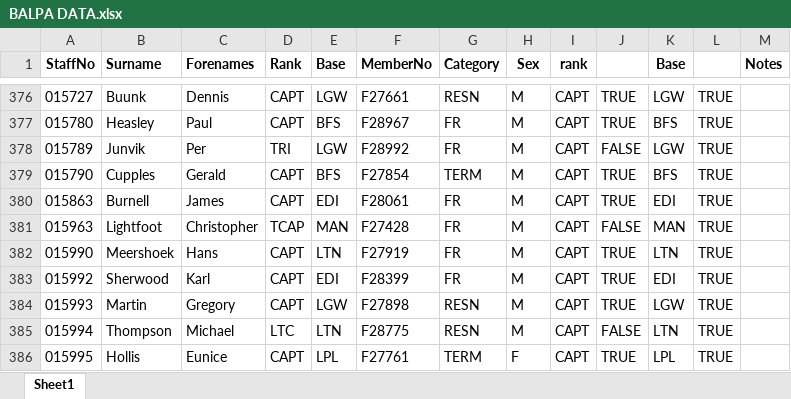
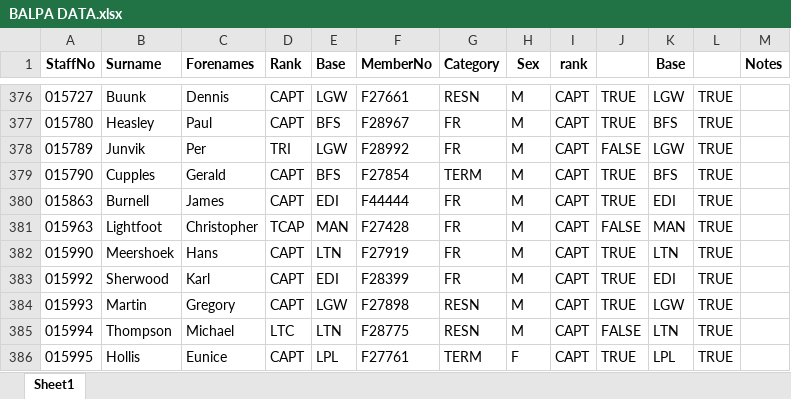
Before and after one commit to Sopking/BALPA-Member-Look-UP, an Excel workbook: BALPA DATA.xlsx, sheet Sheet1, drawn as a sheet; only a part is shown, gaps mark what is left out; values as stored, in another font and other column widths than the file's, no borders; conditional formats not drawn; the diff names each change by its address in the sheet, - before the commit and + after, or states it on an @@ line.

Commit message:
Update member data 2026-02-27

```diff
--- a/BALPA DATA.xlsx (sheet Sheet1)
+++ b/BALPA DATA.xlsx (sheet Sheet1)
-F380 (MemberNo): F28061
+F380 (MemberNo): F44444
```
